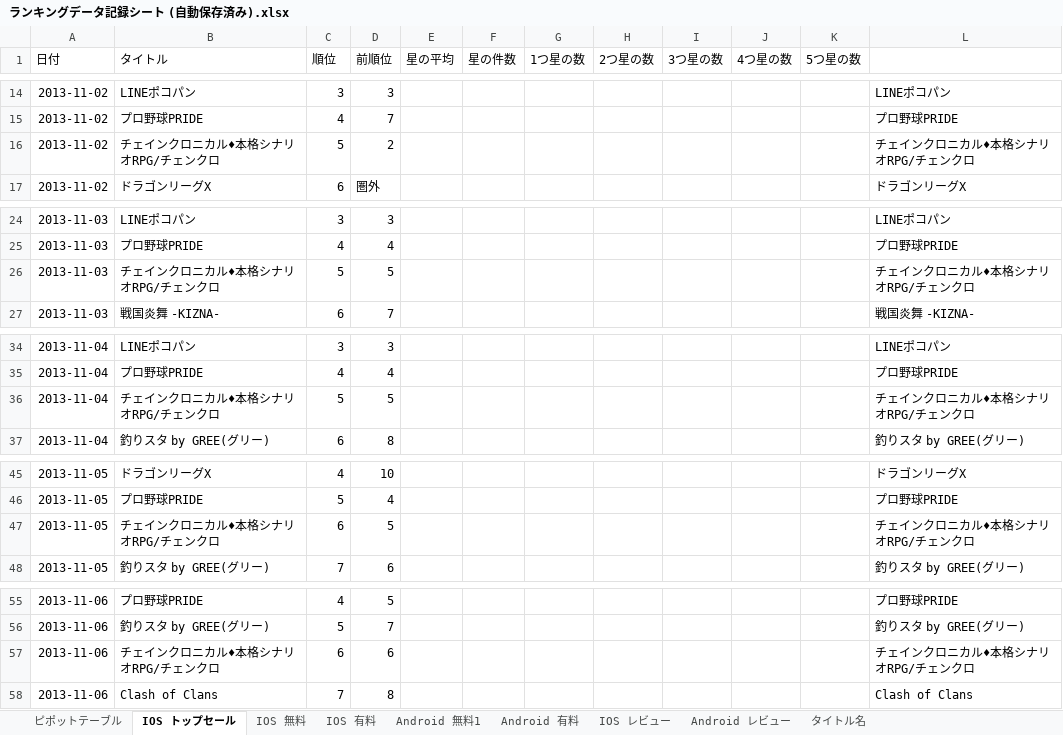
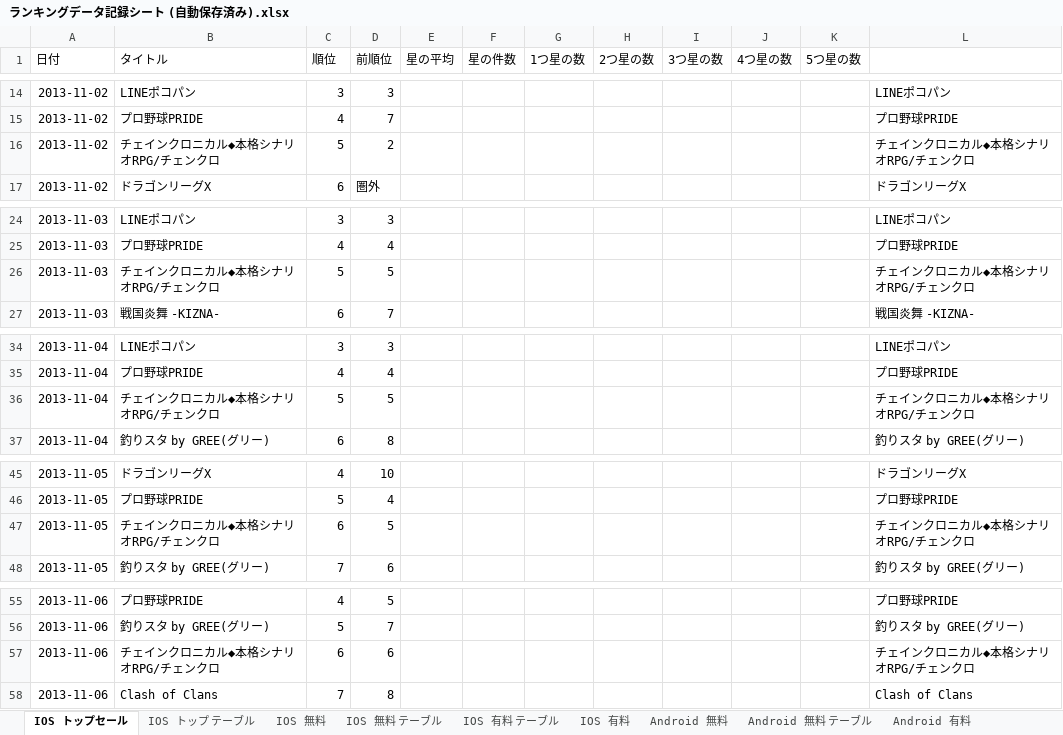
Before and after one commit to keimatsui/kadai, an Excel workbook: 卒業論文/2012/増田知之/ランキングデータ記録シート (自動保存済み).xlsx, sheet IOS トップセール, drawn as a sheet; only a part is shown, gaps mark what is left out; values as stored, in another font and other column widths than the file's, no borders; the diff covers the shown part only; the diff names each change by its address in the sheet, - before the commit and + after, or states it on an @@ line.

```diff
--- a/卒業論文/2012/増田知之/ランキングデータ記録シート (自動保存済み).xlsx (sheet IOS トップセール)
+++ b/卒業論文/2012/増田知之/ランキングデータ記録シート (自動保存済み).xlsx (sheet IOS トップセール)
-sheet tab: Android 無料1
+sheet tab: Android 無料
-sheet tab: ピポットテーブル
+sheet tab: IOS トップ テーブル
+sheet tab: IOS 無料 テーブル
+sheet tab: IOS 有料 テーブル
+sheet tab: Android 無料 テーブル
-B16 (タイトル): チェインクロニカル♦本格シナリオRPG/チェンクロ
+B16 (タイトル): チェインクロニカル◆本格シナリオRPG/チェンクロ
-L16: チェインクロニカル♦本格シナリオRPG/チェンクロ
+L16: チェインクロニカル◆本格シナリオRPG/チェンクロ
-B26 (タイトル): チェインクロニカル♦本格シナリオRPG/チェンクロ
+B26 (タイトル): チェインクロニカル◆本格シナリオRPG/チェンクロ
-L26: チェインクロニカル♦本格シナリオRPG/チェンクロ
+L26: チェインクロニカル◆本格シナリオRPG/チェンクロ
-B36 (タイトル): チェインクロニカル♦本格シナリオRPG/チェンクロ
+B36 (タイトル): チェインクロニカル◆本格シナリオRPG/チェンクロ
-L36: チェインクロニカル♦本格シナリオRPG/チェンクロ
+L36: チェインクロニカル◆本格シナリオRPG/チェンクロ
-B47 (タイトル): チェインクロニカル♦本格シナリオRPG/チェンクロ
+B47 (タイトル): チェインクロニカル◆本格シナリオRPG/チェンクロ
-L47: チェインクロニカル♦本格シナリオRPG/チェンクロ
+L47: チェインクロニカル◆本格シナリオRPG/チェンクロ
-B57 (タイトル): チェインクロニカル♦本格シナリオRPG/チェンクロ
+B57 (タイトル): チェインクロニカル◆本格シナリオRPG/チェンクロ
-L57: チェインクロニカル♦本格シナリオRPG/チェンクロ
+L57: チェインクロニカル◆本格シナリオRPG/チェンクロ
```
Also changed, not shown: 310 removed rows and 7 edited cells elsewhere in this sheet, sheet IOS レビュー, sheet Android レビュー, sheet IOS 無料, other sheet tabs, charts or pictures.
